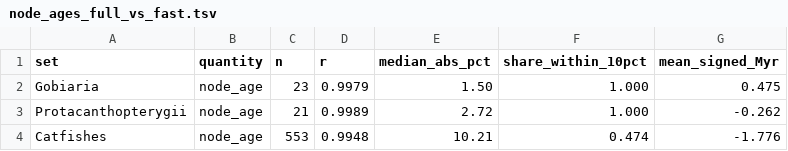
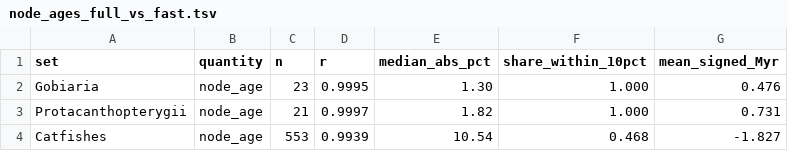
Before and after one commit to betanri/fast_FBD, a TSV file: validation/node_ages_full_vs_fast.tsv, drawn as a sheet.

```diff
--- a/validation/node_ages_full_vs_fast.tsv
+++ b/validation/node_ages_full_vs_fast.tsv
@@ -1,4 +1,4 @@
 set	quantity	n	r	median_abs_pct	share_within_10pct	mean_signed_Myr
-Gobiaria	node_age	23	0.9979	1.50	1.000	0.475
-Protacanthopterygii	node_age	21	0.9989	2.72	1.000	-0.262
-Catfishes	node_age	553	0.9948	10.21	0.474	-1.776
+Gobiaria	node_age	23	0.9995	1.30	1.000	0.476
+Protacanthopterygii	node_age	21	0.9997	1.82	1.000	0.731
+Catfishes	node_age	553	0.9939	10.54	0.468	-1.827
```
Also changed, not shown: 18 other files.
